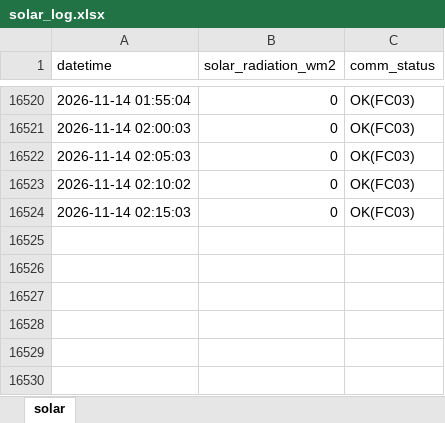
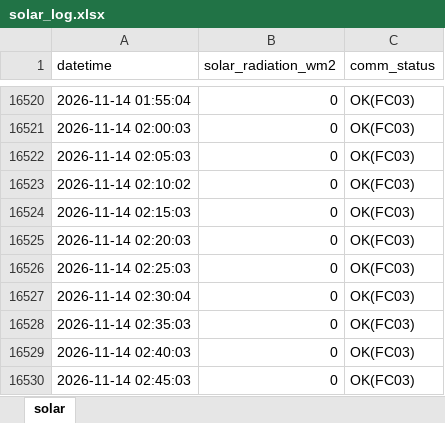
Before and after one commit to moonchankyoung0907/solar-lstm-prediction, an Excel workbook: solar_log.xlsx, sheet solar, drawn as a sheet; only a part is shown, gaps mark what is left out; values as stored, in another font and other column widths than the file's, no borders; the diff names each change by its address in the sheet, - before the commit and + after, or states it on an @@ line.

Commit message:
auto: sensor data update

```diff
--- a/solar_log.xlsx (sheet solar)
+++ b/solar_log.xlsx (sheet solar)
+row 16525: 2026-11-14 02:20:03 | 0 | OK(FC03)
+row 16526: 2026-11-14 02:25:03 | 0 | OK(FC03)
+row 16527: 2026-11-14 02:30:04 | 0 | OK(FC03)
+row 16528: 2026-11-14 02:35:03 | 0 | OK(FC03)
+row 16529: 2026-11-14 02:40:03 | 0 | OK(FC03)
+row 16530: 2026-11-14 02:45:03 | 0 | OK(FC03)
```
Also changed, not shown: 1 other file.
